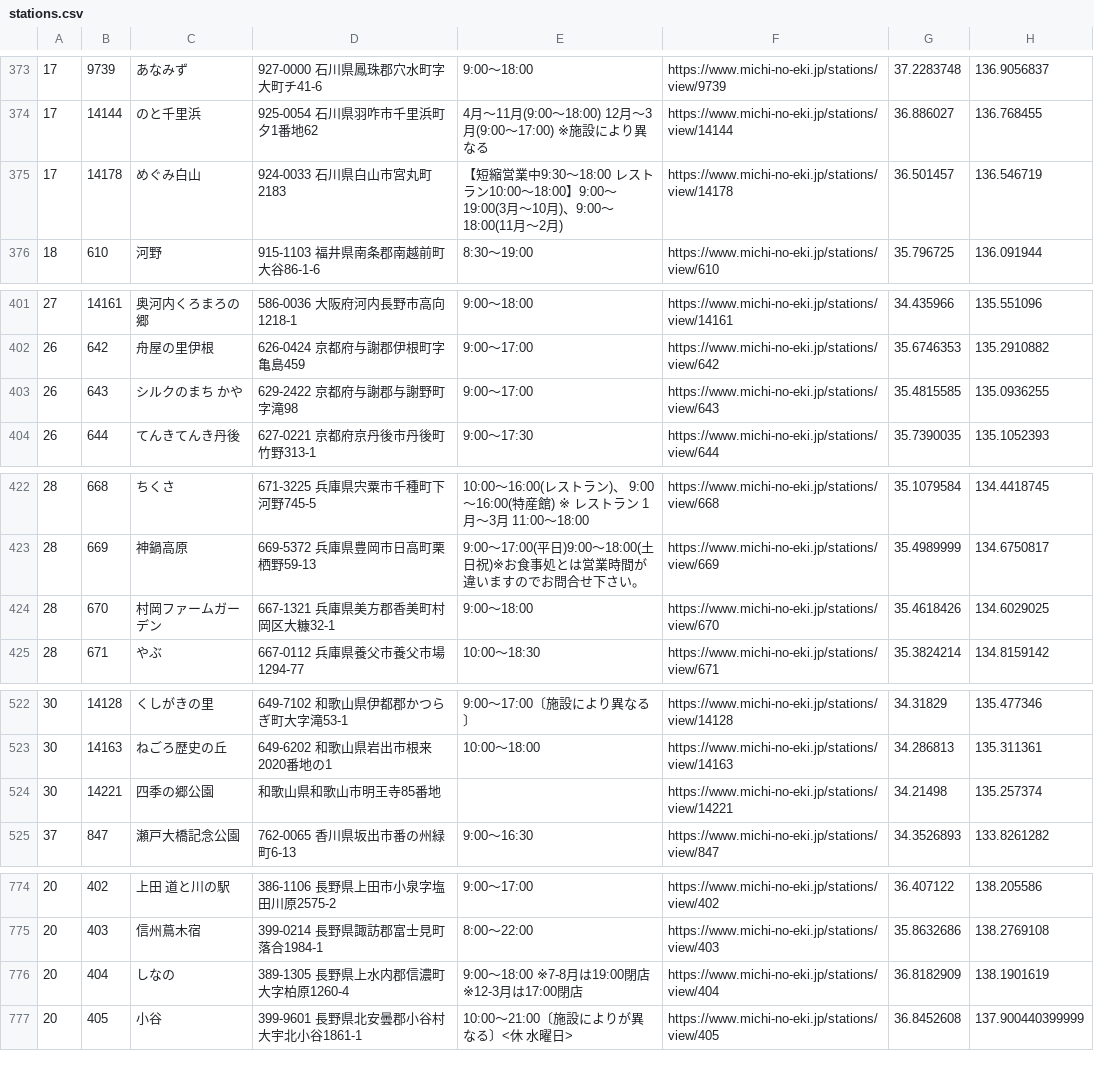
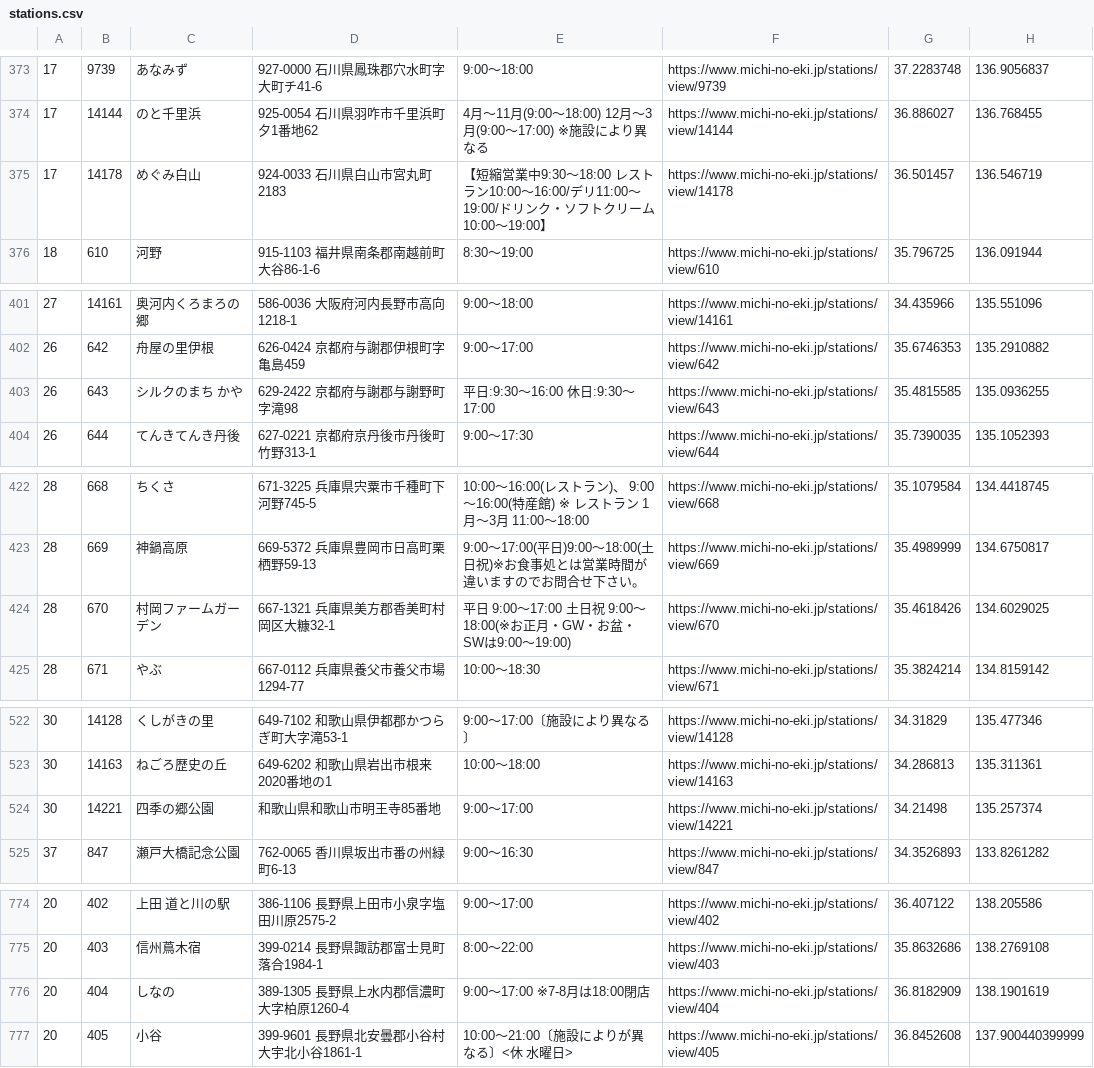
Before and after one commit to tk0miya/roadside_station_maps, a CSV file: data/stations.csv, drawn as a sheet; only a part is shown, gaps mark what is left out; the diff covers the shown part only.

```diff
--- a/data/stations.csv
+++ b/data/stations.csv
@@ -374,3 +374,3 @@
 17	14144	のと千里浜	925-0054 石川県羽咋市千里浜町夕1番地62	4月〜11月(9:00〜18:00) 12月〜3月(9:00〜17:00)  ※施設により異なる	https://www.michi-no-eki.jp/stations/view/14144	36.886027	136.768455
-17	14178	めぐみ白山	924-0033 石川県白山市宮丸町2183	【短縮営業中9:30〜18:00 レストラン10:00〜18:00】9:00〜19:00(3月〜10月)、9:00〜18:00(11月〜2月)	https://www.michi-no-eki.jp/stations/view/14178	36.501457	136.546719
+17	14178	めぐみ白山	924-0033 石川県白山市宮丸町2183	【短縮営業中9:30〜18:00 レストラン10:00〜16:00/デリ11:00〜19:00/ドリンク・ソフトクリーム10:00〜19:00】	https://www.michi-no-eki.jp/stations/view/14178	36.501457	136.546719
 18	610	河野	915-1103 福井県南条郡南越前町大谷86-1-6	8:30〜19:00	https://www.michi-no-eki.jp/stations/view/610	35.796725	136.091944
@@ -402,3 +402,3 @@
 26	642	舟屋の里伊根	626-0424 京都府与謝郡伊根町字亀島459	9:00〜17:00	https://www.michi-no-eki.jp/stations/view/642	35.6746353	135.2910882
-26	643	シルクのまち かや	629-2422 京都府与謝郡与謝野町字滝98	9:00〜17:00	https://www.michi-no-eki.jp/stations/view/643	35.4815585	135.0936255
+26	643	シルクのまち かや	629-2422 京都府与謝郡与謝野町字滝98	平日:9:30〜16:00 休日:9:30〜17:00	https://www.michi-no-eki.jp/stations/view/643	35.4815585	135.0936255
 26	644	てんきてんき丹後	627-0221 京都府京丹後市丹後町竹野313-1	9:00〜17:30	https://www.michi-no-eki.jp/stations/view/644	35.7390035	135.1052393
@@ -423,3 +423,3 @@
 28	669	神鍋高原	669-5372 兵庫県豊岡市日高町栗栖野59-13	9:00〜17:00(平日)9:00〜18:00(土日祝)※お食事処とは営業時間が違いますのでお問合せ下さい。	https://www.michi-no-eki.jp/stations/view/669	35.4989999	134.6750817
-28	670	村岡ファームガーデン	667-1321 兵庫県美方郡香美町村岡区大糠32-1	9:00〜18:00	https://www.michi-no-eki.jp/stations/view/670	35.4618426	134.6029025
+28	670	村岡ファームガーデン	667-1321 兵庫県美方郡香美町村岡区大糠32-1	平日 9:00〜17:00 土日祝 9:00〜18:00(※お正月・GW・お盆・SWは9:00〜19:00)	https://www.michi-no-eki.jp/stations/view/670	35.4618426	134.6029025
 28	671	やぶ	667-0112 兵庫県養父市養父市場1294-77	10:00〜18:30	https://www.michi-no-eki.jp/stations/view/671	35.3824214	134.8159142
@@ -523,3 +523,3 @@
 30	14163	ねごろ歴史の丘	649-6202 和歌山県岩出市根来2020番地の1	10:00〜18:00	https://www.michi-no-eki.jp/stations/view/14163	34.286813	135.311361
-30	14221	四季の郷公園	 和歌山県和歌山市明王寺85番地		https://www.michi-no-eki.jp/stations/view/14221	34.21498	135.257374
+30	14221	四季の郷公園	 和歌山県和歌山市明王寺85番地	9:00〜17:00	https://www.michi-no-eki.jp/stations/view/14221	34.21498	135.257374
 37	847	瀬戸大橋記念公園	762-0065 香川県坂出市番の州緑町6-13	9:00〜16:30	https://www.michi-no-eki.jp/stations/view/847	34.3526893	133.8261282
@@ -775,3 +775,3 @@
 20	403	信州蔦木宿	399-0214 長野県諏訪郡富士見町落合1984-1	8:00〜22:00	https://www.michi-no-eki.jp/stations/view/403	35.8632686	138.2769108
-20	404	しなの	389-1305 長野県上水内郡信濃町大字柏原1260-4	9:00〜18:00    ※7-8月は19:00閉店 ※12-3月は17:00閉店	https://www.michi-no-eki.jp/stations/view/404	36.8182909	138.1901619
+20	404	しなの	389-1305 長野県上水内郡信濃町大字柏原1260-4	9:00〜17:00    ※7-8月は18:00閉店 	https://www.michi-no-eki.jp/stations/view/404	36.8182909	138.1901619
 20	405	小谷	399-9601 長野県北安曇郡小谷村大宇北小谷1861-1	10:00〜21:00〔施設によりが異なる〕<休 水曜日>	https://www.michi-no-eki.jp/stations/view/405	36.8452608	137.900440399999
```
Also changed, not shown: 11 edited cells elsewhere in this file, 1 other file.
